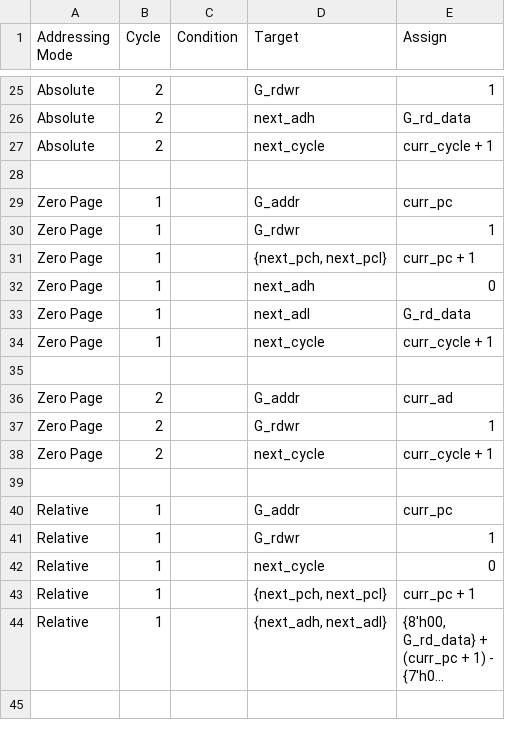
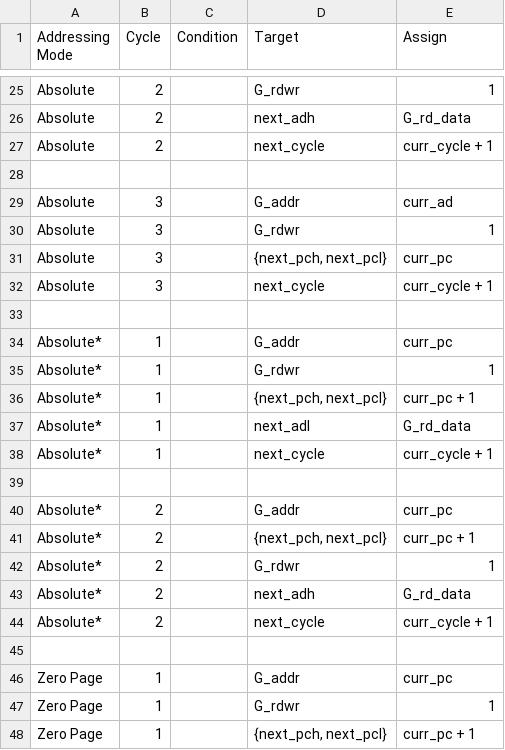
Before and after one commit to 2bitsin/Q2A03, a CSV file: data/ISA-am-cycles.csv, drawn as a sheet; only a part is shown, gaps mark what is left out; the shorter side is filled out with more unchanged rows; long unchanged cells end in …; the diff names each change by its address in the sheet, - before the commit and + after, or states it on an @@ line.

```diff
--- a/data/ISA-am-cycles.csv
+++ b/data/ISA-am-cycles.csv
+row 29: Absolute | 3 |  | G_addr | curr_ad
+row 30: Absolute | 3 |  | G_rdwr | 1
+row 31: Absolute | 3 |  | {next_pch, next_pcl} | curr_pc
+row 32: Absolute | 3 |  | next_cycle | curr_cycle + 1
+row 33: (empty)
+row 34: Absolute* | 1 |  | G_addr | curr_pc
+row 35: Absolute* | 1 |  | G_rdwr | 1
+row 36: Absolute* | 1 |  | {next_pch, next_pcl} | curr_pc + 1
+row 37: Absolute* | 1 |  | next_adl | G_rd_data
+row 38: Absolute* | 1 |  | next_cycle | curr_cycle + 1
+row 39: (empty)
+row 40: Absolute* | 2 |  | G_addr | curr_pc
+row 41: Absolute* | 2 |  | {next_pch, next_pcl} | curr_pc + 1
+row 42: Absolute* | 2 |  | G_rdwr | 1
+row 43: Absolute* | 2 |  | next_adh | G_rd_data
+row 44: Absolute* | 2 |  | next_cycle | curr_cycle + 1
+row 45: (empty)
```
Also changed, not shown: data/ISA-am-op.csv, data/ISA-op-cycles.csv, 4 other files.
